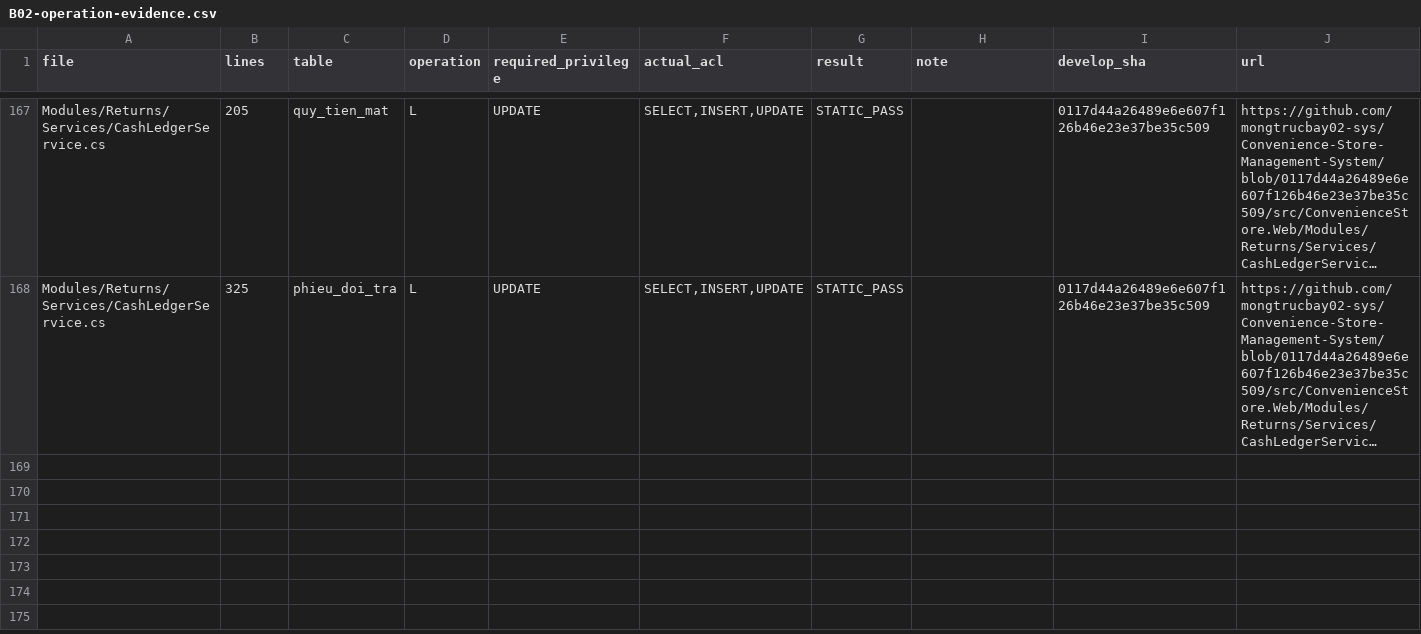
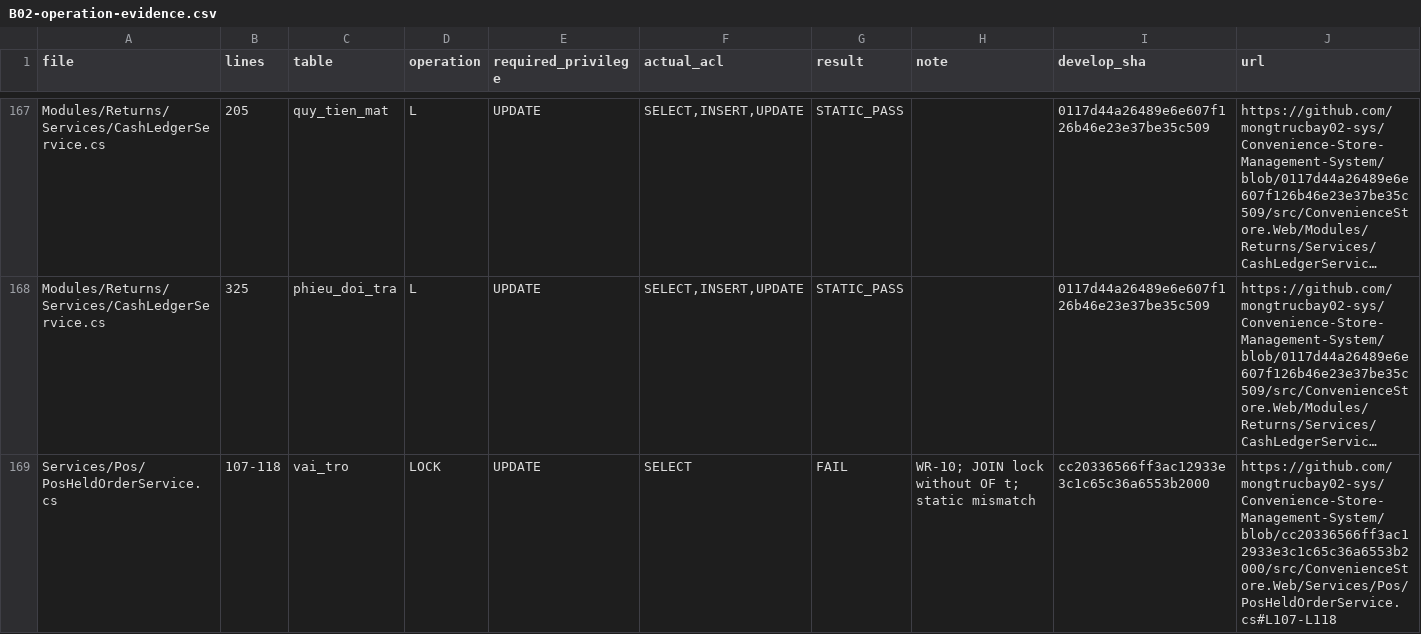
Before and after one commit to mongtrucbay02-sys/Convenience-Store-Management-System, a CSV file: docs/04-system-design/database/security-contract/evidence/B02-operation-evidence.csv, drawn as a sheet; only a part is shown, gaps mark what is left out; long unchanged cells end in …; the diff names each change by its address in the sheet, - before the commit and + after, or states it on an @@ line.

Commit message:
docs(security): address PR review and reconcile SRS requirements (#293)

```diff
--- a/docs/04-system-design/database/security-contract/evidence/B02-operation-evidence.csv
+++ b/docs/04-system-design/database/security-contract/evidence/B02-operation-evidence.csv
+row 169: Services/Pos/PosHeldOrderService.cs | 107-118 | vai_tro | LOCK | UPDATE | SELECT | FAIL | WR-10; JOIN lock without OF t; static mismatch | cc20336566ff3ac12933e3c1c65c36a6553b2000 | https://github.com/mongtrucbay02-sys/Convenience-Store-Management-System/blob/cc20336566ff3ac12933e3c1c65c36a6553b2000/src/ConvenienceStore.Web/Services/Pos/PosHeldOrderService.cs#L107-L118
```
Also changed, not shown: docs/04-system-design/database/security-contract/table-matrix.csv, 4 other files.
